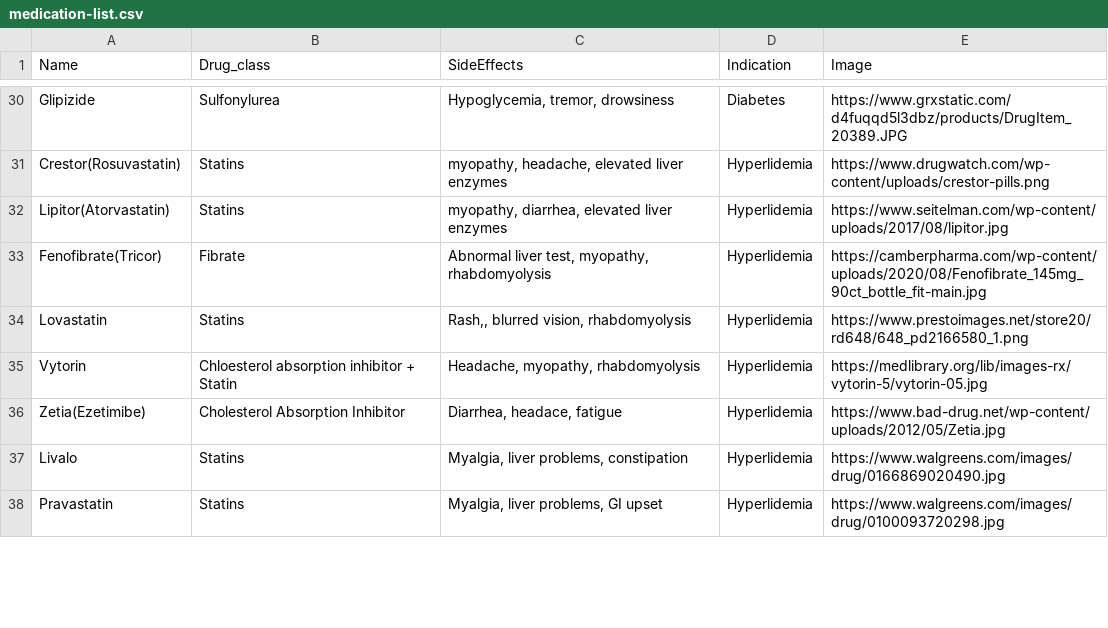
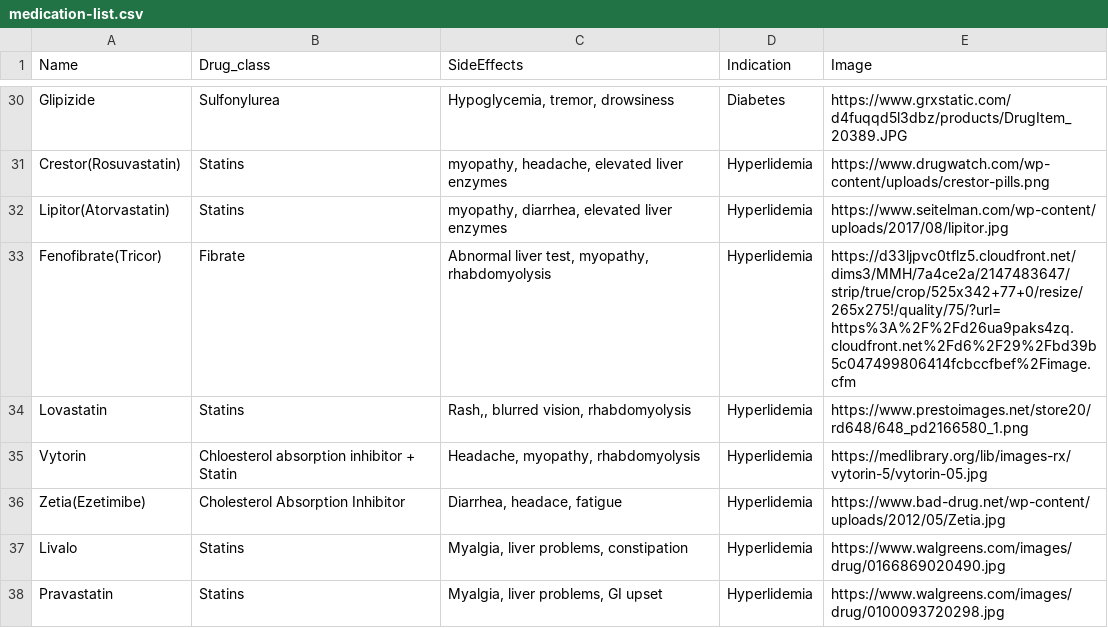
Before and after one commit to kosiazom/mod5-pill-check-backend, a CSV file: medication-list.csv, drawn as a sheet; only a part is shown, gaps mark what is left out.

```diff
--- a/medication-list.csv
+++ b/medication-list.csv
@@ -32,3 +32,3 @@ Crestor(Rosuvastatin),Statins ,"myopathy, headache, elevated liver enzymes",Hype
 Lipitor(Atorvastatin),Statins,"myopathy, diarrhea, elevated liver enzymes",Hyperlidemia,https://www.seitelman.com/wp-content/uploads/2017/08/lipitor.jpg,,
-Fenofibrate(Tricor),Fibrate,"Abnormal liver test, myopathy, rhabdomyolysis",Hyperlidemia,https://camberpharma.com/wp-content/uploads/2020/08/Fenofibrate_145mg_90ct_bottle_fit-main.jpg
+Fenofibrate(Tricor),Fibrate,"Abnormal liver test, myopathy, rhabdomyolysis",Hyperlidemia,https://d33ljpvc0tflz5.cloudfront.net/dims3/MMH/7a4ce2a/2147483647/strip/true/crop/525x342+77+0/resize/265x275!/quality/75/?url=https%3A%2F%2Fd26ua9paks4zq.cloudfront.net%2Fd6%2F29%2Fbd39b5c047499806414fcbccfbef%2Fimage.cfm,,
 Lovastatin,Statins,"Rash,, blurred vision, rhabdomyolysis",Hyperlidemia,https://www.prestoimages.net/store20/rd648/648_pd2166580_1.png,,
```
Also changed, not shown: 1 other file.
